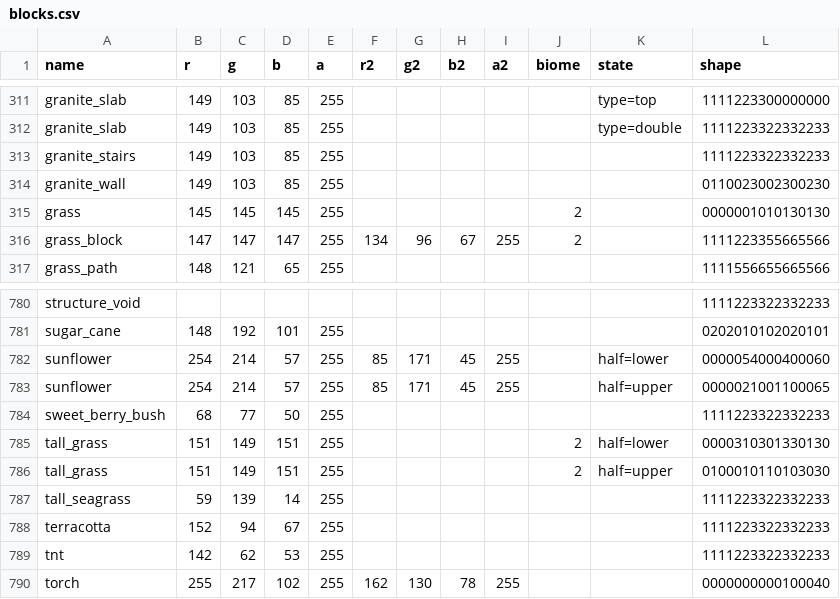
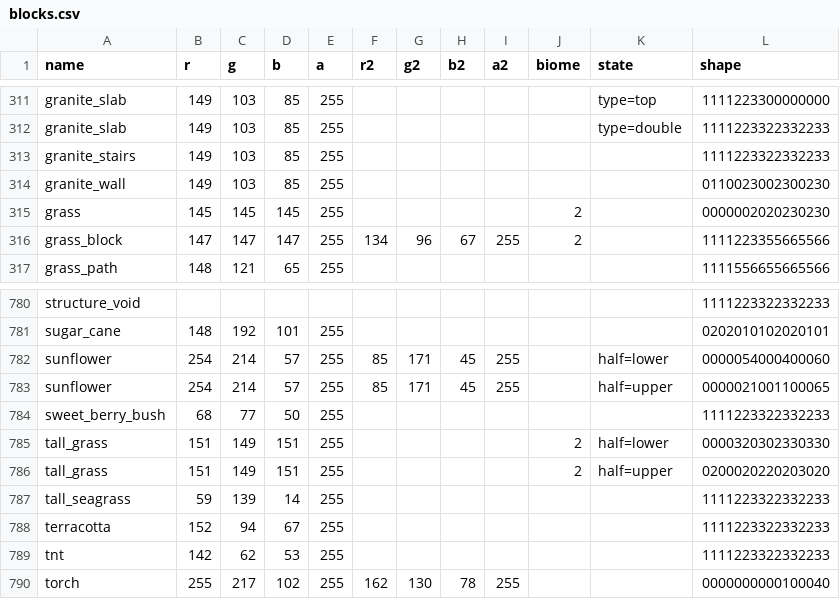
Before and after one commit to saltire/rmapbash, a CSV file: resources/blocks.csv, drawn as a sheet; only a part is shown, gaps mark what is left out.

```diff
--- a/resources/blocks.csv
+++ b/resources/blocks.csv
@@ -314,3 +314,3 @@ granite_stairs,149,103,85,255,,,,,,,1111223322332233
 granite_wall,149,103,85,255,,,,,,,0110023002300230
-grass,145,145,145,255,,,,,2,,0000001010130130
+grass,145,145,145,255,,,,,2,,0000002020230230
 grass_block,147,147,147,255,134,96,67,255,2,,1111223355665566
@@ -784,4 +784,4 @@ sunflower,254,214,57,255,85,171,45,255,,half=upper,0000021001100065
 sweet_berry_bush,68,77,50,255,,,,,,,1111223322332233
-tall_grass,151,149,151,255,,,,,2,half=lower,0000310301330130
-tall_grass,151,149,151,255,,,,,2,half=upper,0100010110103030
+tall_grass,151,149,151,255,,,,,2,half=lower,0000320302330330
+tall_grass,151,149,151,255,,,,,2,half=upper,0200020220203020
 tall_seagrass,59,139,14,255,,,,,,,1111223322332233
```
Also changed, not shown: 1 other file.
